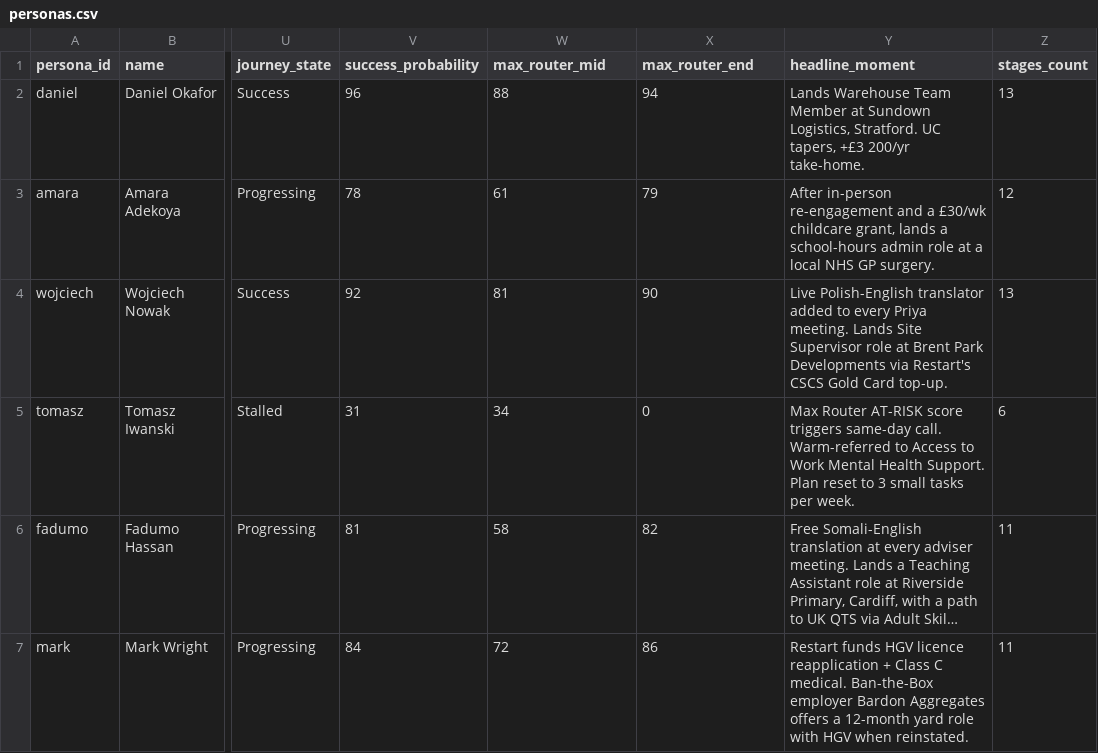
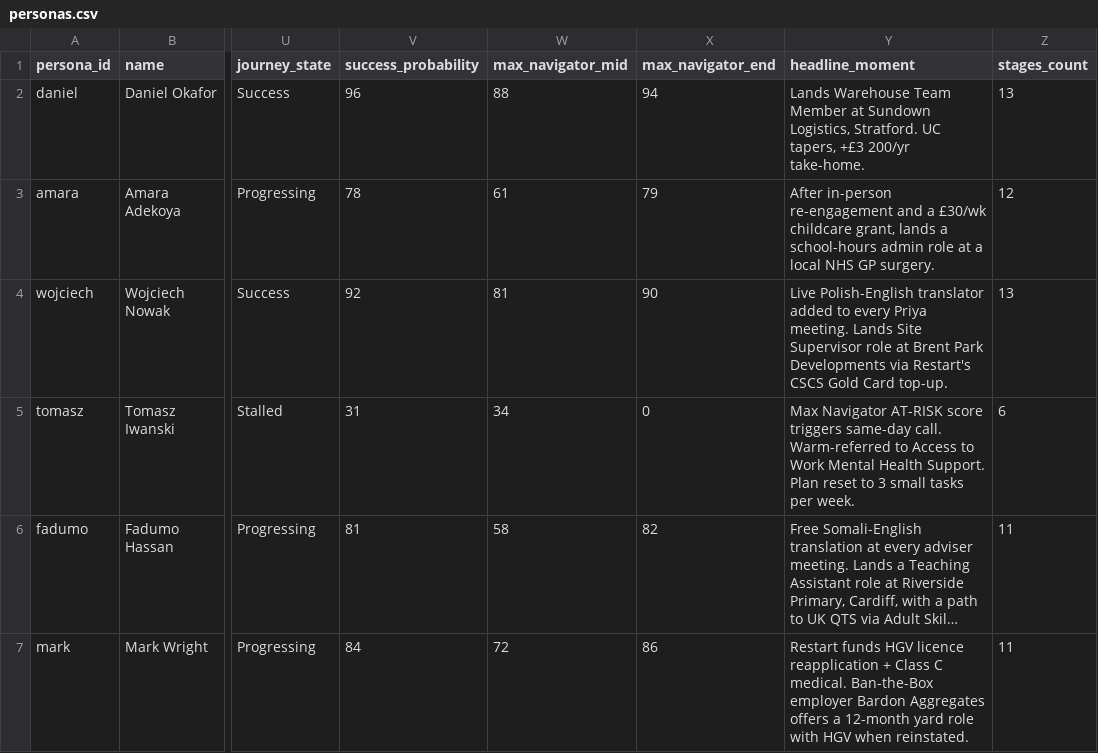
Before and after one commit to 636137/restart-journey-sim, a CSV file: bi/data/personas.csv, drawn as a sheet; only a part is shown, gaps mark what is left out; long unchanged cells end in …; the diff names each change by its address in the sheet, - before the commit and + after, or states it on an @@ line.

```diff
--- a/bi/data/personas.csv
+++ b/bi/data/personas.csv
-W1: max_router_mid
+W1: max_navigator_mid
-X1: max_router_end
+X1: max_navigator_end
-Y5 (headline_moment): Max Router AT-RISK score…
+Y5 (headline_moment): Max Navigator AT-RISK score…
```
Also changed, not shown: 6 other files.
